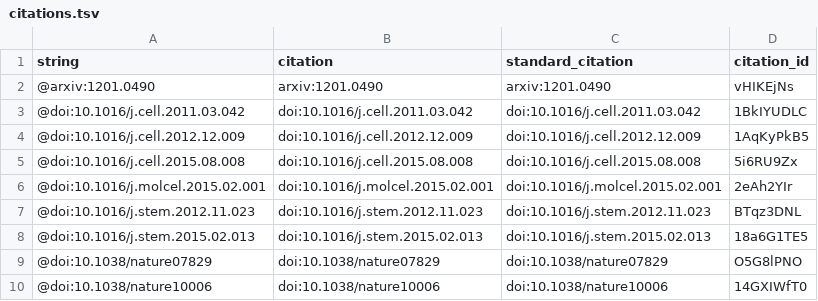
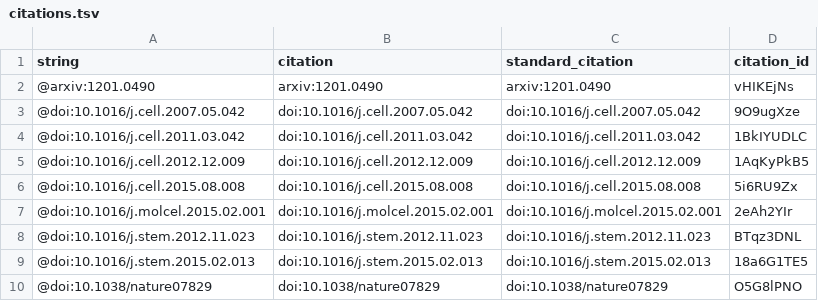
Before and after one commit to vsmalladi/tfsee-manuscript, a TSV file: citations.tsv, drawn as a sheet; only a part is shown; the shorter side is filled out with more unchanged rows.

```diff
--- a/citations.tsv
+++ b/citations.tsv
@@ -2,2 +2,3 @@ string	citation	standard_citation	citation_id
 @arxiv:1201.0490	arxiv:1201.0490	arxiv:1201.0490	vHIKEjNs
+@doi:10.1016/j.cell.2007.05.042	doi:10.1016/j.cell.2007.05.042	doi:10.1016/j.cell.2007.05.042	9O9ugXze
 @doi:10.1016/j.cell.2011.03.042	doi:10.1016/j.cell.2011.03.042	doi:10.1016/j.cell.2011.03.042	1BkIYUDLC
```
Also changed, not shown: 5 other files.
